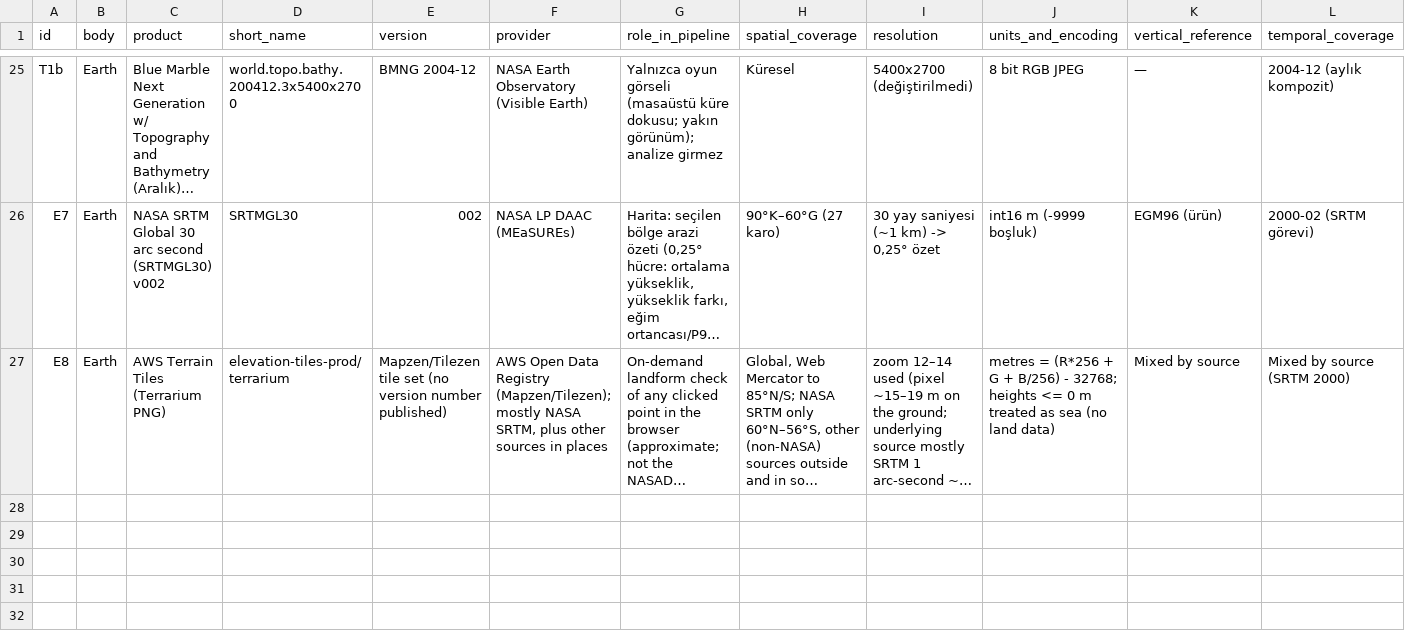
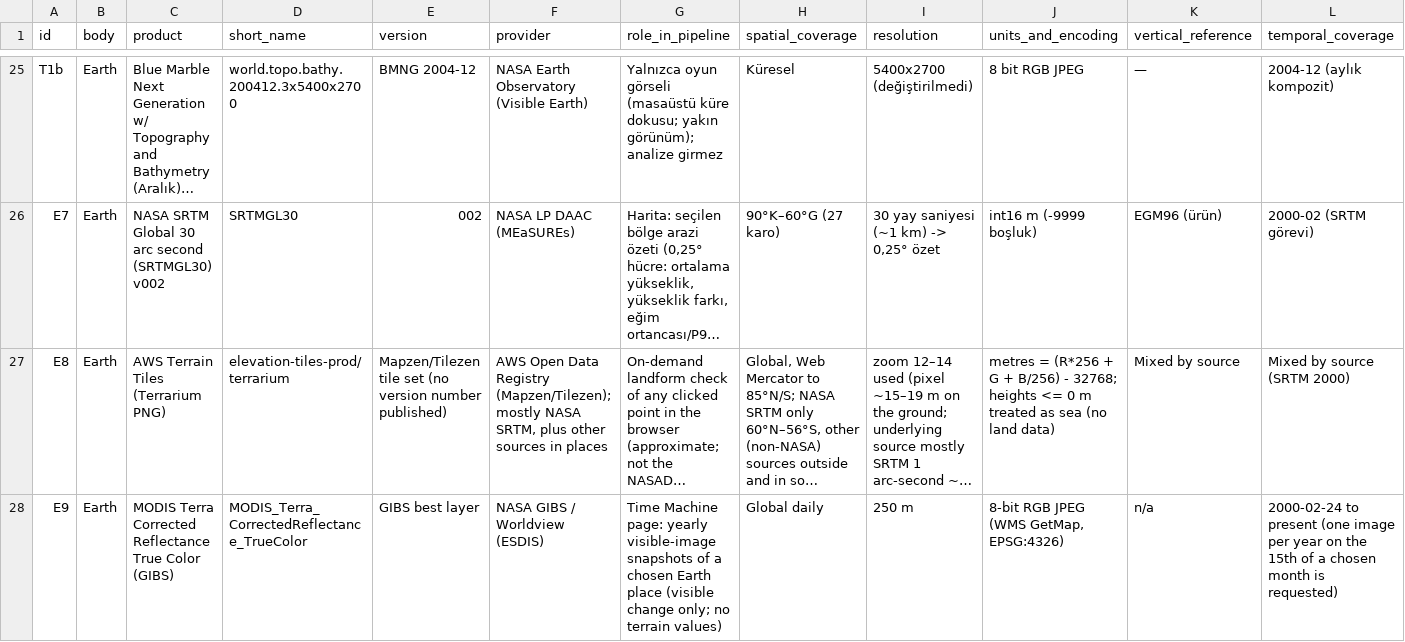
Before and after one commit to yade-arch/analog-gap, a CSV file: data_inventory.csv, drawn as a sheet; only a part is shown, gaps mark what is left out; long unchanged cells end in …; rows hold the shown columns only; the diff names each change by its address in the sheet, - before the commit and + after, or states it on an @@ line.

```diff
--- a/data_inventory.csv
+++ b/data_inventory.csv
+row 28: E9 | Earth | MODIS Terra Corrected Reflectance True Color (GIBS) | MODIS_Terra_CorrectedReflectance_TrueColor | GIBS best layer | NASA GIBS / Worldview (ESDIS) | Time Machine page: yearly visible-image snapshots of a chosen Earth place (visible change only; no terrain values) | Global daily | 250 m | 8-bit RGB JPEG (WMS GetMap, EPSG:4326) | n/a | 2000-02-24 to present (one image per year on the 15th of a chosen month is requested)
```
Also changed, not shown: 14 other files.
